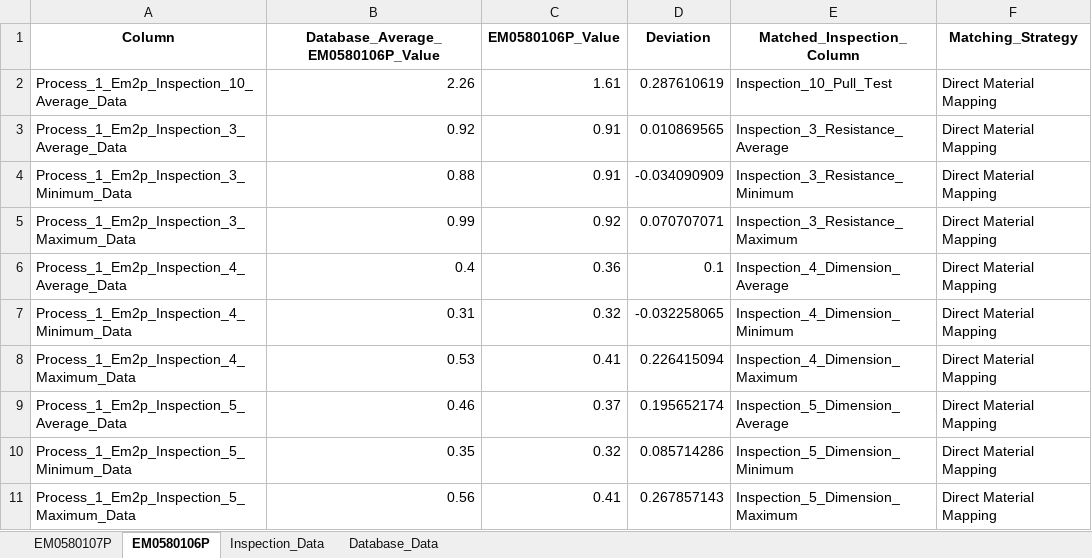
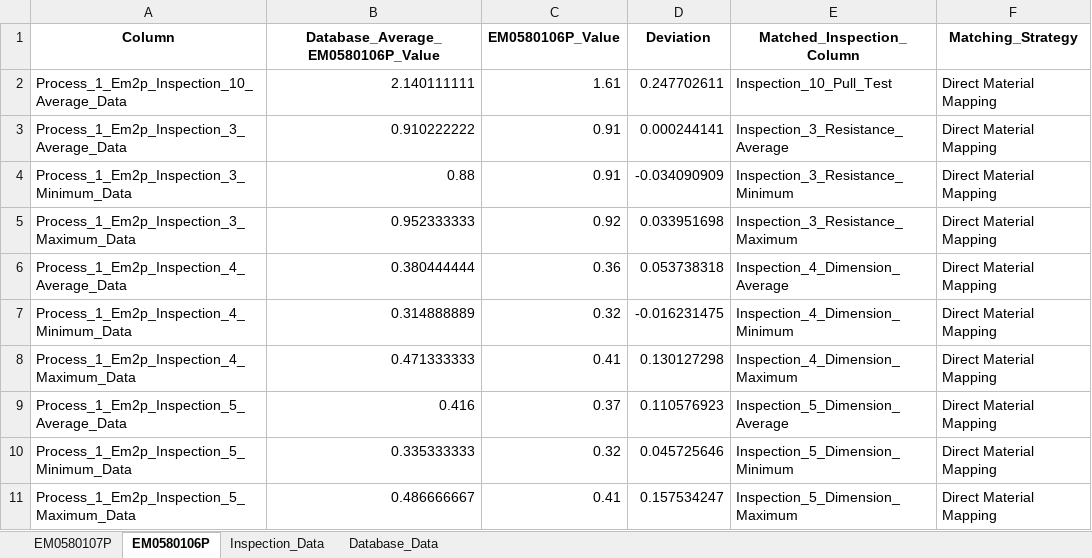
Before and after one commit to Jimcl6/material_anomaly_check_v1.1, an Excel workbook: material_data_output.xlsx, sheet EM0580106P, drawn as a sheet; values as stored, in another font and other column widths than the file's, no borders; the diff names each change by its address in the sheet, - before the commit and + after, or states it on an @@ line.

```diff
--- a/material_data_output.xlsx (sheet EM0580106P)
+++ b/material_data_output.xlsx (sheet EM0580106P)
-B2: 2.26
+B2: 2.140111111
-D2 (Deviation): 0.287610619
+D2 (Deviation): 0.247702611
-B3: 0.92
+B3: 0.910222222
-D3 (Deviation): 0.010869565
+D3 (Deviation): 0.000244141
-B5: 0.99
+B5: 0.952333333
-D5 (Deviation): 0.070707071
+D5 (Deviation): 0.033951698
-B6: 0.4
+B6: 0.380444444
-D6 (Deviation): 0.1
+D6 (Deviation): 0.053738318
-B7: 0.31
+B7: 0.314888889
-D7 (Deviation): -0.032258065
+D7 (Deviation): -0.016231475
-B8: 0.53
+B8: 0.471333333
-D8 (Deviation): 0.226415094
+D8 (Deviation): 0.130127298
-B9: 0.46
+B9: 0.416
-D9 (Deviation): 0.195652174
+D9 (Deviation): 0.110576923
-B10: 0.35
+B10: 0.335333333
-D10 (Deviation): 0.085714286
+D10 (Deviation): 0.045725646
-B11: 0.56
+B11: 0.486666667
-D11 (Deviation): 0.267857143
+D11 (Deviation): 0.157534247
```
Also changed, not shown: sheet Database_Data, sheet EM0580107P, frame_data_output.xlsx, 5 other files.
